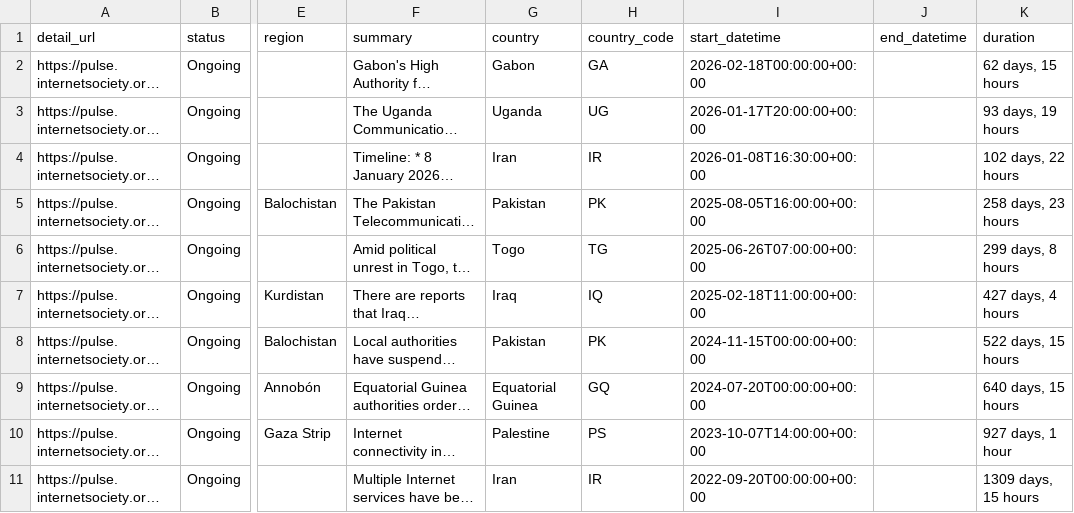
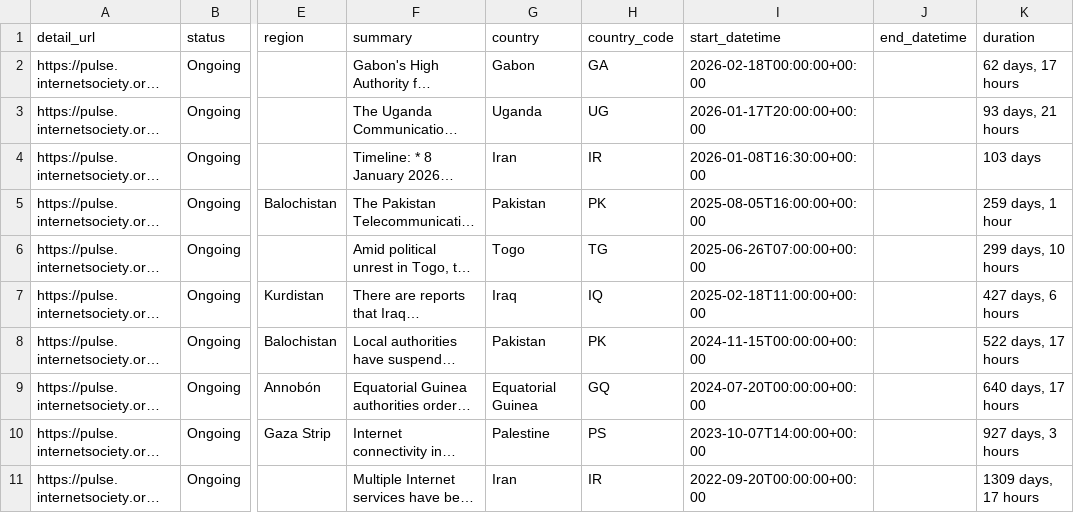
Before and after one commit to ccb2195-ux/Internet-Shutdown-Tracker, a CSV file: internet_shutdowns_ongoing.csv, drawn as a sheet; only a part is shown, gaps mark what is left out; long unchanged cells end in …; the diff names each change by its address in the sheet, - before the commit and + after, or states it on an @@ line.

```diff
--- a/internet_shutdowns_ongoing.csv
+++ b/internet_shutdowns_ongoing.csv
-K2 (duration): 62 days, 15 hours
+K2 (duration): 62 days, 17 hours
-K3 (duration): 93 days, 19 hours
+K3 (duration): 93 days, 21 hours
-K4 (duration): 102 days, 22 hours
+K4 (duration): 103 days
-K5 (duration): 258 days, 23 hours
+K5 (duration): 259 days, 1 hour
-K6 (duration): 299 days, 8 hours
+K6 (duration): 299 days, 10 hours
-K7 (duration): 427 days, 4 hours
+K7 (duration): 427 days, 6 hours
-K8 (duration): 522 days, 15 hours
+K8 (duration): 522 days, 17 hours
-K9 (duration): 640 days, 15 hours
+K9 (duration): 640 days, 17 hours
-K10 (duration): 927 days, 1 hour
+K10 (duration): 927 days, 3 hours
-K11 (duration): 1309 days, 15 hours
+K11 (duration): 1309 days, 17 hours
```
Also changed, not shown: internet_shutdowns_processed.csv.
